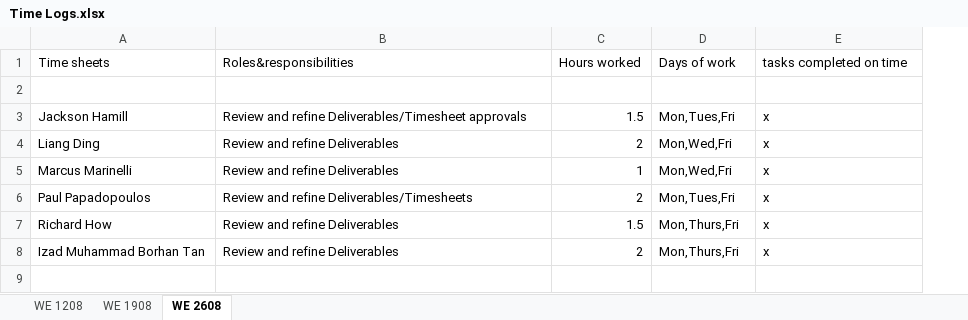
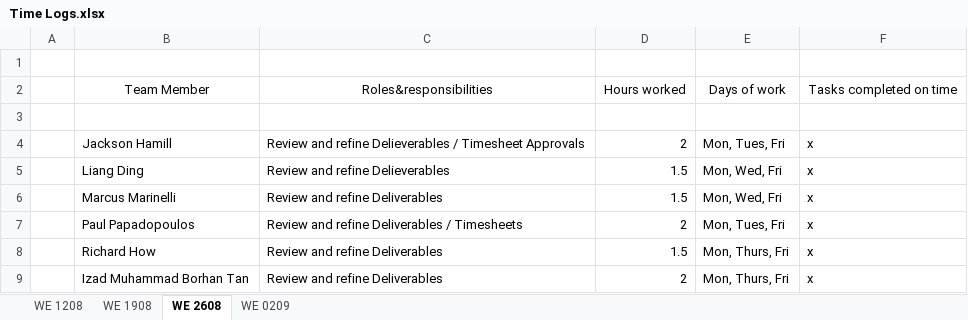
Before and after one commit to ldin0001/scrum, an Excel workbook: Time Logs.xlsx, sheet WE 2608, drawn as a sheet; values as stored, in another font and other column widths than the file's, no borders; charts and pictures not drawn; removed rows and columns are numbered as before the commit, all else as after; the diff names each change by its address in the sheet, - before the commit and + after, or states it on an @@ line.

```diff
--- a/Time Logs.xlsx (sheet WE 2608)
+++ b/Time Logs.xlsx (sheet WE 2608)
+sheet tab: WE 0209
+column A, empty
-row 1: Time sheets | Roles&responsibilities | Hours worked | Days of work | tasks completed on time
+row 2:  | Team Member | Roles&responsibilities | Hours worked | Days of work | Tasks completed on time
+row 3: (empty)
-C4: …and refine Deliverables/Timesheet approvals
+C4: …and refine Delieverables / Timesheet Approvals
-D4: 1.5
+D4: 2
-E4: Mon,Tues,Fri
+E4: Mon, Tues, Fri
-C5: Review and refine Deliverables
+C5: Review and refine Delieverables
-D5: 2
+D5: 1.5
-E5:E6: Mon,Wed,Fri
+E5:E6: Mon, Wed, Fri
-D6: 1
+D6: 1.5
-C7: Review and refine Deliverables/Timesheets
+C7: Review and refine Deliverables / Timesheets
-E7: Mon,Tues,Fri
+E7: Mon, Tues, Fri
-E8:E9: Mon,Thurs,Fri
+E8:E9: Mon, Thurs, Fri
```
Also changed, not shown: sheet WE 1908, sheet WE 1208, charts or pictures.
